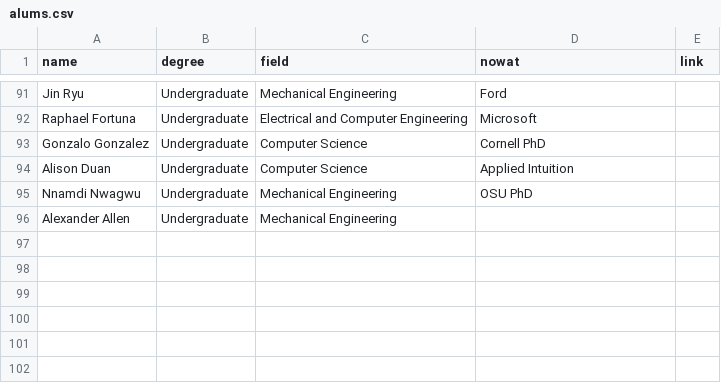
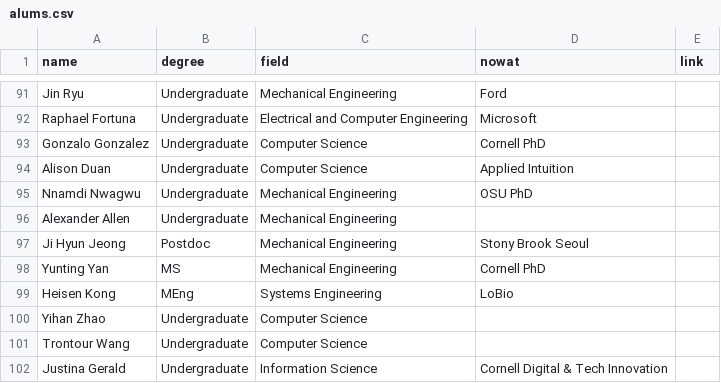
Before and after one commit to hrc2/hrc2.github.io, a CSV file: _data/alums.csv, drawn as a sheet; only a part is shown, gaps mark what is left out.

Commit message:
Move six departed members to alumni, add Postdoc category
Ji Hyun Jeong, Yunting Yan, Heisen Kong, Yihan Zhao, Trontour Wang and
Justina Gerald have left the lab; move their pages to people/past/ and
add alums.csv rows with current affiliations. Add a Postdoc degree
category to alums.csv and the people index. Add MEMBER_SURVEY.md for
collecting new-member info, excluded from the Jekyll build, and
gitignore the working plan doc and scratchpad directory.

```diff
--- a/_data/alums.csv
+++ b/_data/alums.csv
@@ -96 +96,7 @@ Nnamdi Nwagwu,Undergraduate,Mechanical Engineering,OSU PhD,
 Alexander Allen,Undergraduate,Mechanical Engineering,,
+Ji Hyun Jeong,Postdoc,Mechanical Engineering,Stony Brook Seoul,
+Yunting Yan,MS,Mechanical Engineering,Cornell PhD,
+Heisen Kong,MEng,Systems Engineering,LoBio,
+Yihan Zhao,Undergraduate,Computer Science,,
+Trontour Wang,Undergraduate,Computer Science,,
+Justina Gerald,Undergraduate,Information Science,Cornell Digital & Tech Innovation,
```
Also changed, not shown: 17 other files.
